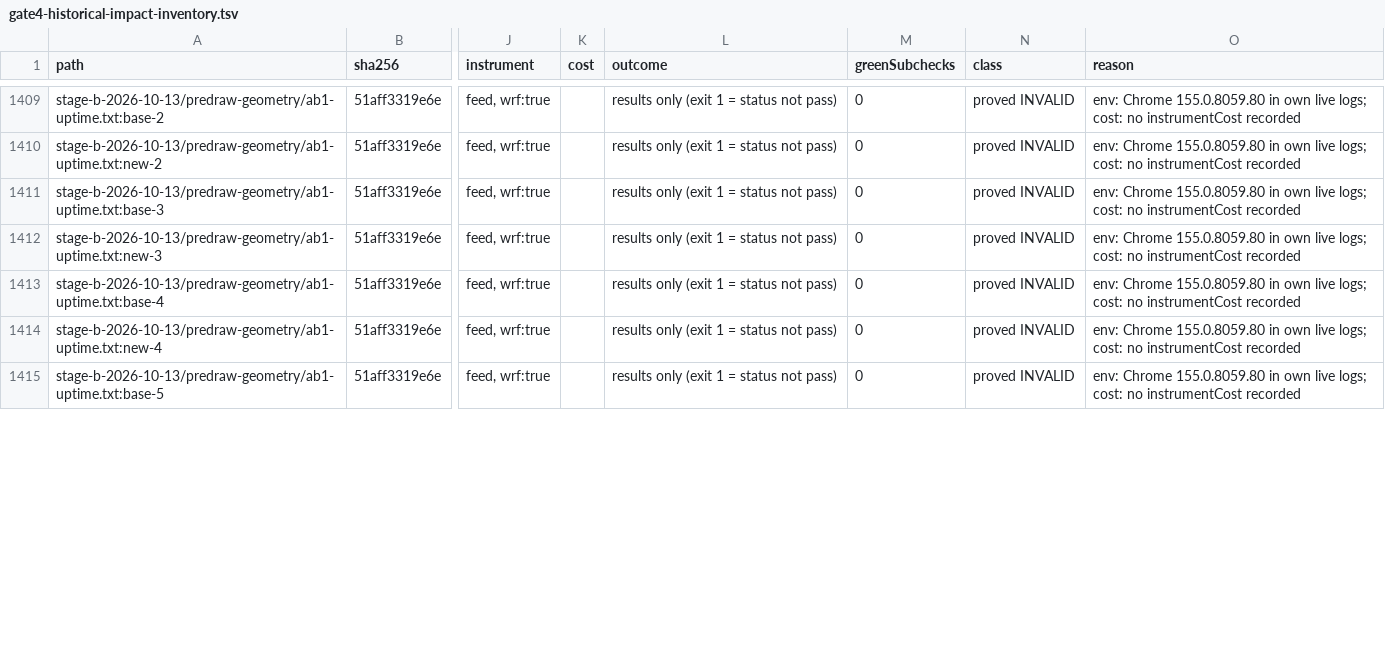
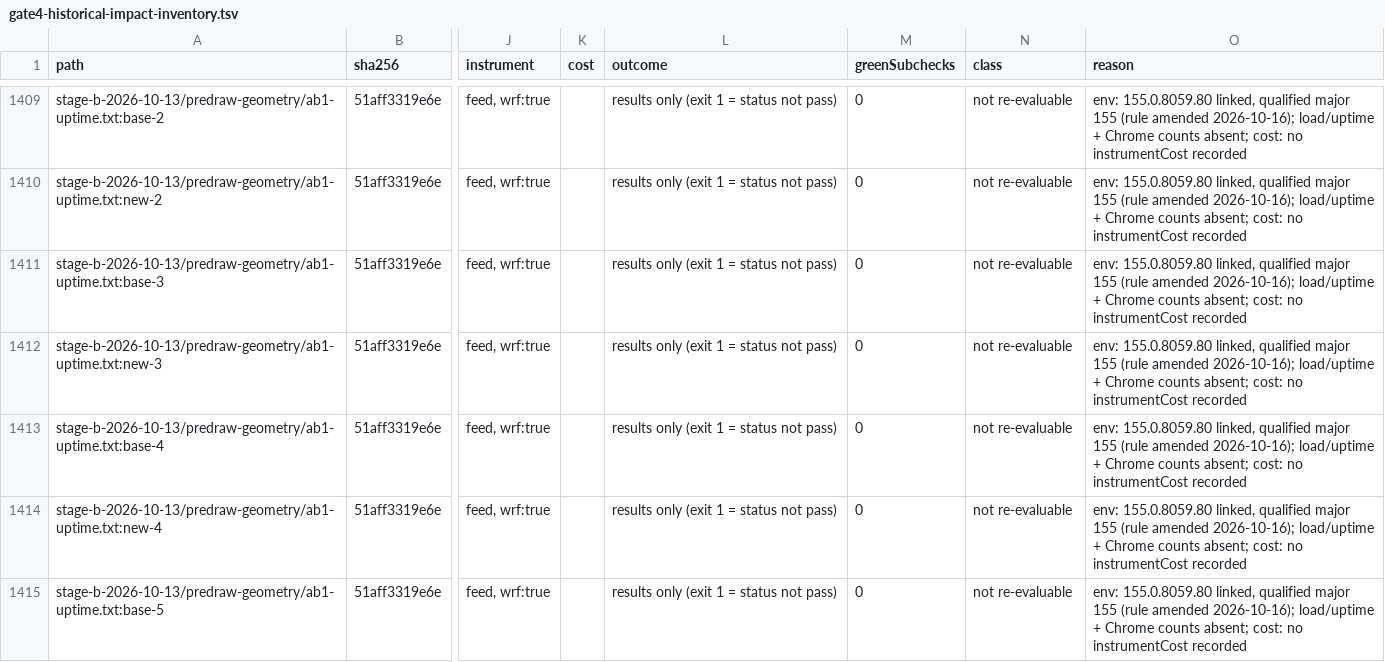
Before and after one commit to Anyhowclick/obed-edom, a TSV file: .agents/reviews/stage-b/instrument-restructure/gate4-historical-impact-inventory.tsv, drawn as a sheet; only a part is shown, gaps mark what is left out; the diff covers the shown part only; the diff names each change by its address in the sheet, - before the commit and + after, or states it on an @@ line.

```diff
--- a/.agents/reviews/stage-b/instrument-restructure/gate4-historical-impact-inventory.tsv
+++ b/.agents/reviews/stage-b/instrument-restructure/gate4-historical-impact-inventory.tsv
-N1409:N1415 (class): proved INVALID
+N1409:N1415 (class): not re-evaluable
-O1409:O1415 (reason): env: Chrome 155.0.8059.80 in own live logs; cost: no…
+O1409:O1415 (reason): env: 155.0.8059.80 linked, qualified major 155 (rule amended 2026-10-16); load/uptime + Chrome counts absent; cost: no…
```
Also changed, not shown: 75 edited cells elsewhere in this file, 2 other files.
